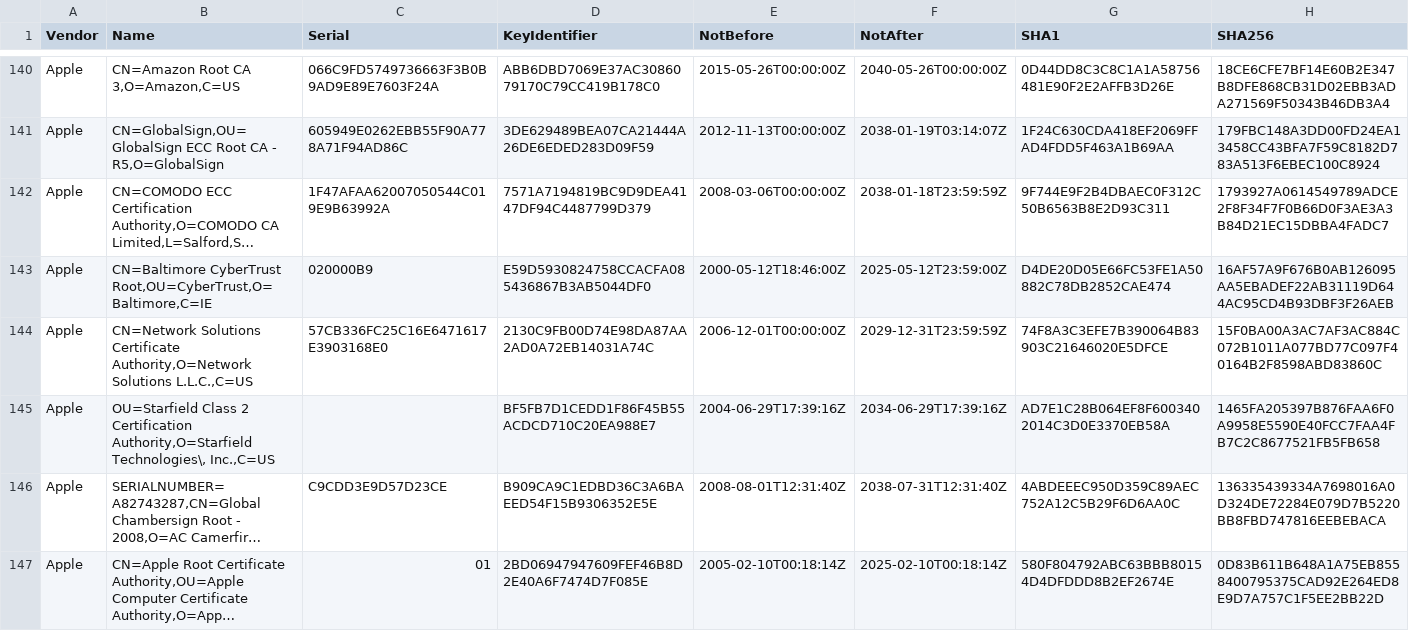
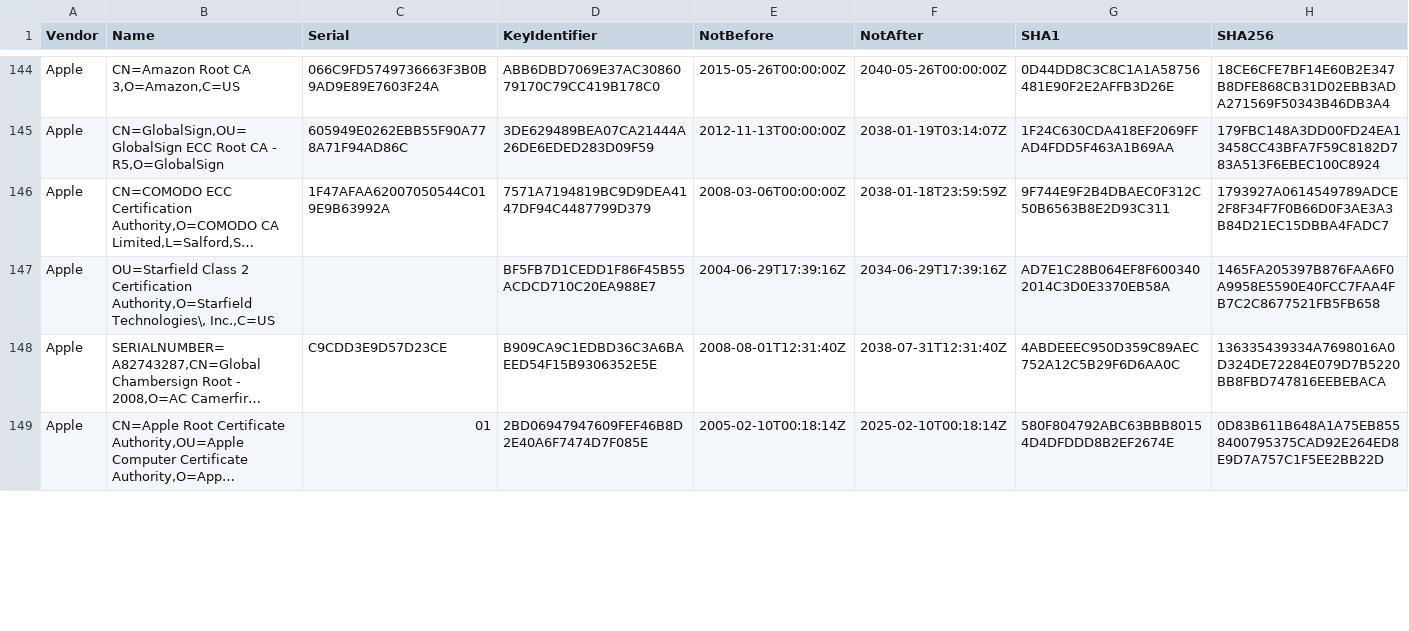
Before and after one commit to tls-inspector/rootca, a CSV file: bundles/certificates.csv, drawn as a sheet; only a part is shown, gaps mark what is left out; long unchanged cells end in …; removed rows and columns are numbered as before the commit, all else as after; the diff covers the shown part only; the diff names each change by its address in the sheet, - before the commit and + after, or states it on an @@ line.

Commit message:
[Actions] Update CA Bundles

```diff
--- a/bundles/certificates.csv
+++ b/bundles/certificates.csv
-row 143: Apple | CN=Baltimore CyberTrust Root,OU=CyberTrust,O=Baltimore,C=IE | 020000B9 | E59D5930824758CCACFA085436867B3AB5044DF0 | 2000-05-12T18:46:00Z | 2025-05-12T23:59:00Z | D4DE20D05E66FC53FE1A50882C78DB2852CAE474 | 16AF57A9F676B0AB126095AA5EBADEF22AB31119D644AC95CD4B93DBF3F26AEB
-row 144: Apple | CN=Network Solutions Certificate Authority,O=Network Solutions L.L.C.,C=US | 57CB336FC25C16E6471617E3903168E0 | 2130C9FB00D74E98DA87AA2AD0A72EB14031A74C | 2006-12-01T00:00:00Z | 2029-12-31T23:59:59Z | 74F8A3C3EFE7B390064B83903C21646020E5DFCE | 15F0BA00A3AC7AF3AC884C072B1011A077BD77C097F40164B2F8598ABD83860C
```
Also changed, not shown: 10 added rows, 6 removed rows and 7 edited cells elsewhere in this file, 6 other files.
